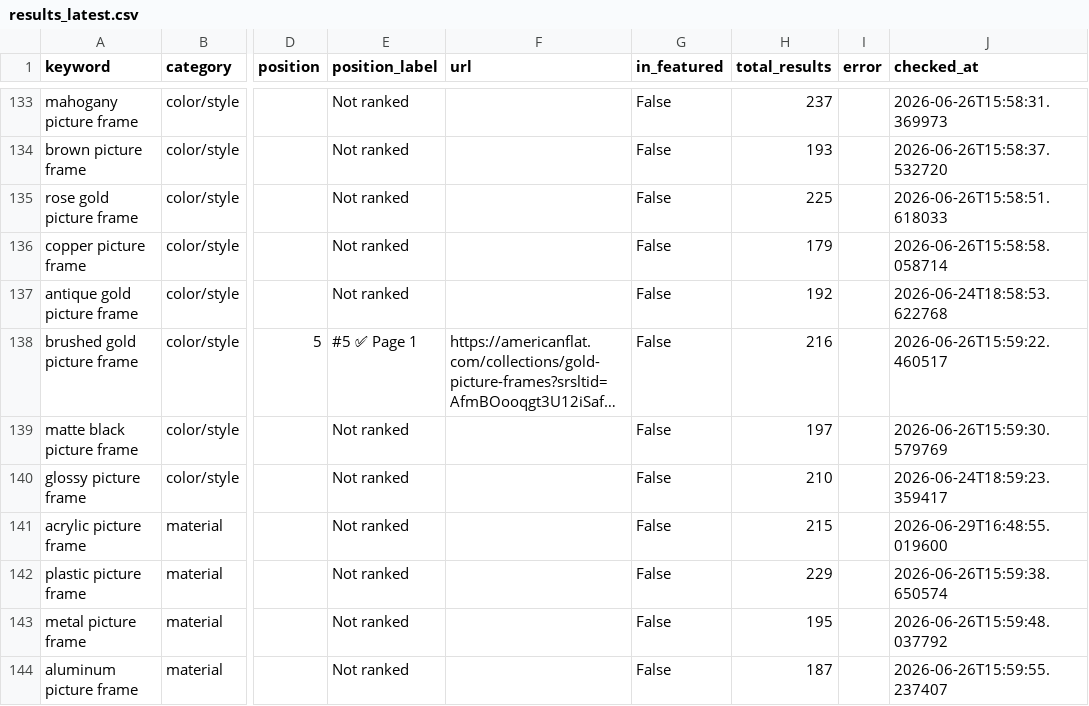
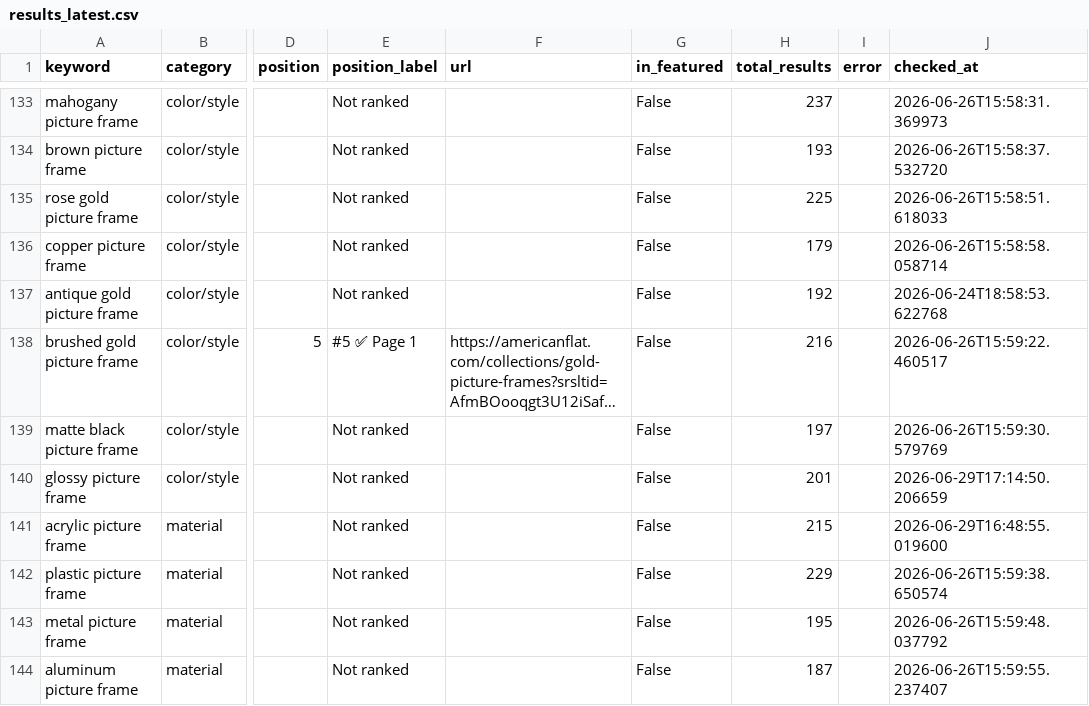
Before and after one commit to juan-americanflat/webcrawler, a CSV file: results_latest.csv, drawn as a sheet; only a part is shown, gaps mark what is left out; long unchanged cells end in …; the diff covers the shown part only; the diff names each change by its address in the sheet, - before the commit and + after, or states it on an @@ line.

```diff
--- a/results_latest.csv
+++ b/results_latest.csv
-H140 (total_results): 210
+H140 (total_results): 201
-J140 (checked_at): 2026-06-24T18:59:23.359417
+J140 (checked_at): 2026-06-29T17:14:50.206659
```
Also changed, not shown: 70 edited cells elsewhere in this file, results_history/results_2026-06-29.csv.
